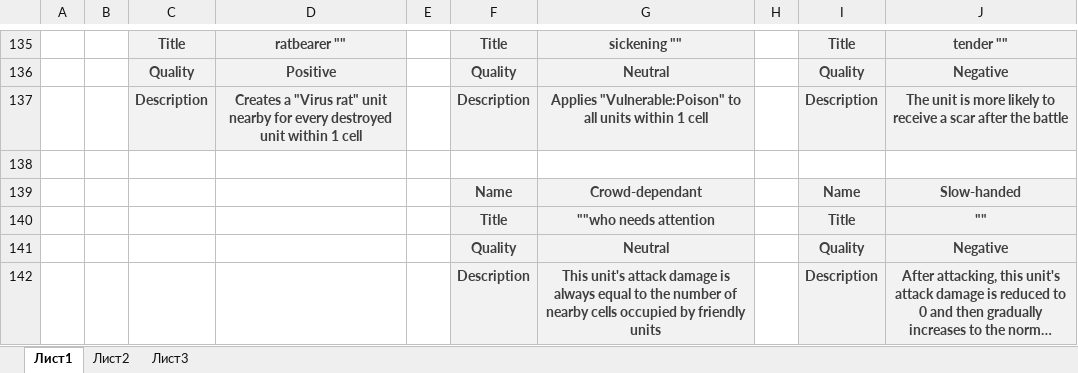
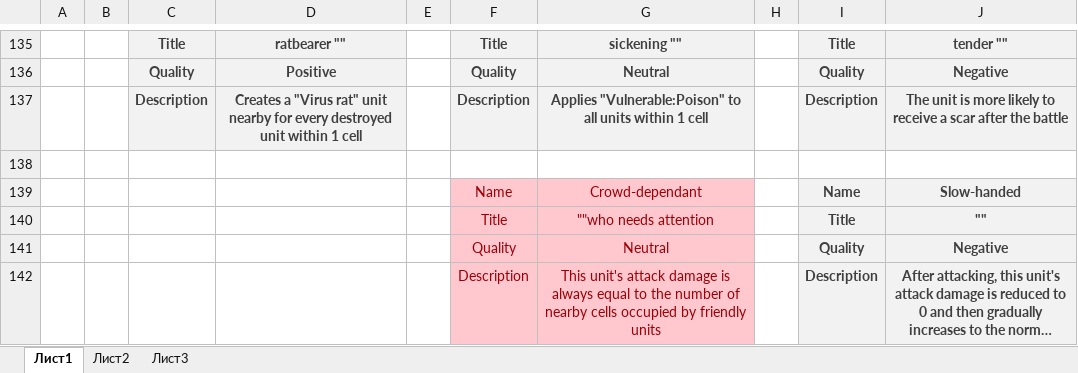
Before and after one commit to Meeyatta/Project-board, an Excel workbook: Docs/Abilities.xlsx, sheet Лист1, drawn as a sheet; only a part is shown, gaps mark what is left out; long unchanged cells end in …; values as stored, in another font and other column widths than the file's, no borders; the diff names each change by its address in the sheet, - before the commit and + after, or states it on an @@ line.

```diff
--- a/Docs/Abilities.xlsx (sheet Лист1)
+++ b/Docs/Abilities.xlsx (sheet Лист1)
@@ F139:G142 fill: #F2F2F2 → #FFC7CE, bold: on → off, text colour: #3F3F3F → #9C0006 @@
```
Also changed, not shown: Docs/Characters.xlsx, Docs/Items.xlsx, 2 other files.
